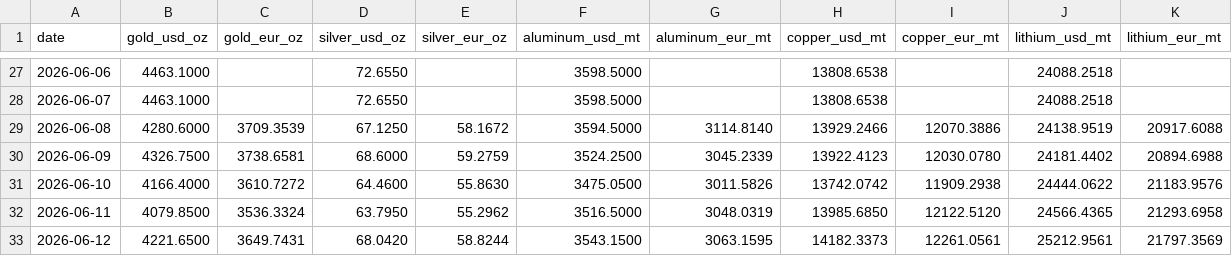
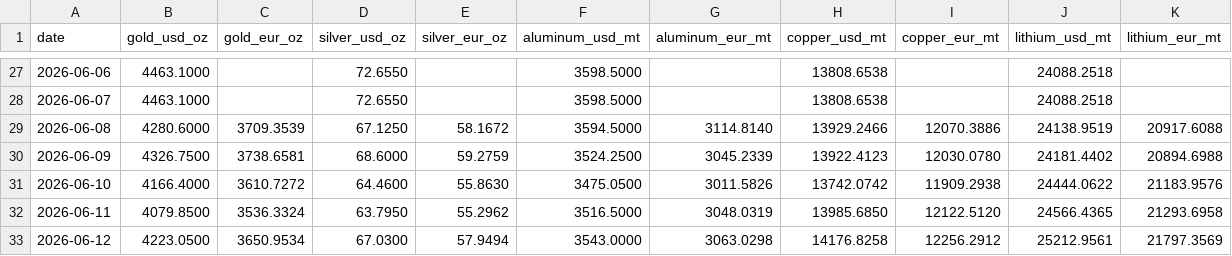
Before and after one commit to aojald/metalprice, a CSV file: metal_prices_last_month_mt.csv, drawn as a sheet; only a part is shown, gaps mark what is left out.

Commit message:
chore: refresh metals data

```diff
--- a/metal_prices_last_month_mt.csv
+++ b/metal_prices_last_month_mt.csv
@@ -32,2 +32,2 @@ date,gold_usd_oz,gold_eur_oz,silver_usd_oz,silver_eur_oz,aluminum_usd_mt,aluminu
 2026-06-11,4079.8500,3536.3324,63.7950,55.2962,3516.5000,3048.0319,13985.6850,12122.5120,24566.4365,21293.6958
-2026-06-12,4221.6500,3649.7431,68.0420,58.8244,3543.1500,3063.1595,14182.3373,12261.0561,25212.9561,21797.3569
+2026-06-12,4223.0500,3650.9534,67.0300,57.9494,3543.0000,3063.0298,14176.8258,12256.2912,25212.9561,21797.3569
```
Also changed, not shown: metal_prices_source_mt.csv, 1 other file.
